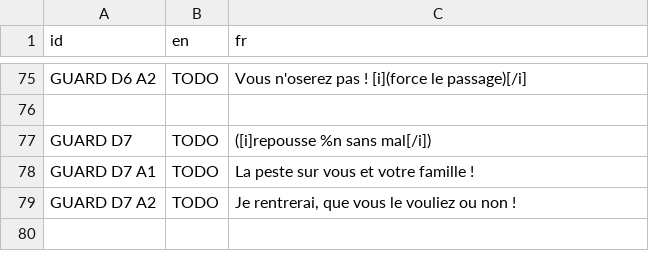
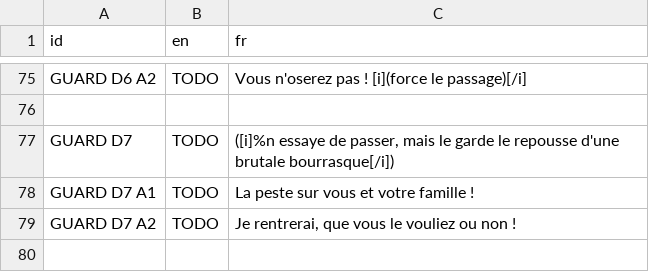
Before and after one commit to DualWielding/1GAM-November, a CSV file: Game/GeneralData/Internationalization.csv, drawn as a sheet; only a part is shown, gaps mark what is left out.

```diff
--- a/Game/GeneralData/Internationalization.csv
+++ b/Game/GeneralData/Internationalization.csv
@@ -76,3 +76,3 @@ GUARD D6 A2,TODO,Vous n'oserez pas ! [i](force le passage)[/i]
 ,,
-GUARD D7,TODO,([i]repousse %n sans mal[/i])
+GUARD D7,TODO,"([i]%n essaye de passer, mais le garde le repousse d'une brutale bourrasque[/i])"
 GUARD D7 A1,TODO,La peste sur vous et votre famille !
```
